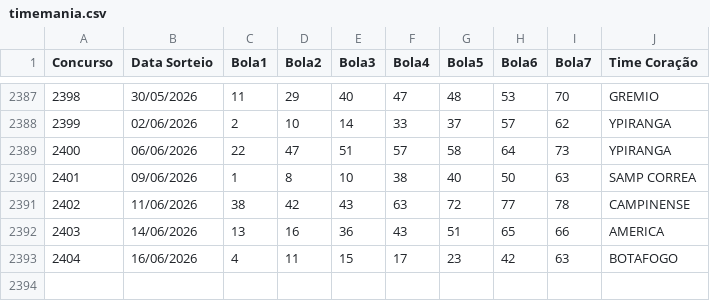
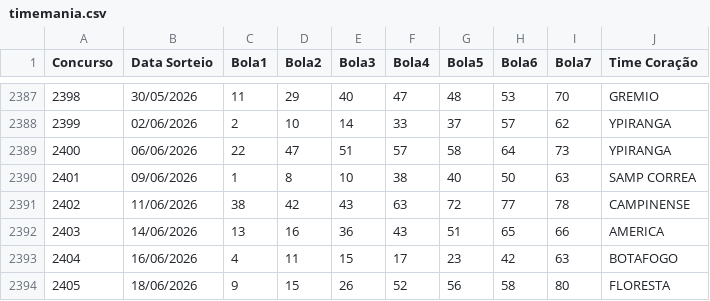
Before and after one commit to AdHAUSS/GAIN, a CSV file: timemania.csv, drawn as a sheet; only a part is shown, gaps mark what is left out; the diff names each change by its address in the sheet, - before the commit and + after, or states it on an @@ line.

Commit message:
Add new entry for draw 2405 on 18/06/2026

```diff
--- a/timemania.csv
+++ b/timemania.csv
+row 2394: 2405 | 18/06/2026 | 9 | 15 | 26 | 52 | 56 | 58 | 80 | FLORESTA
```
